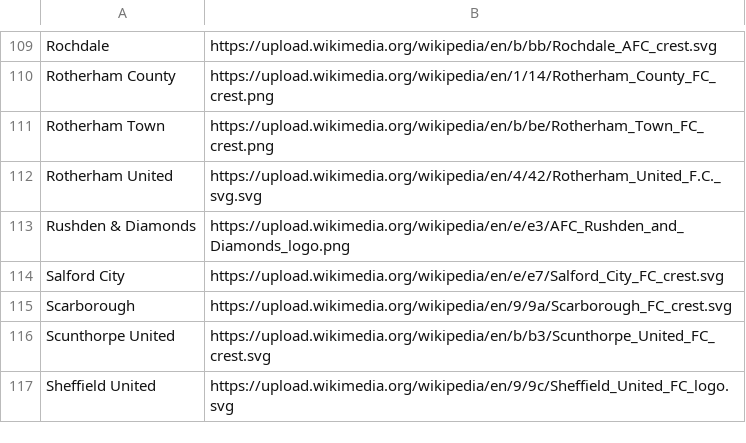
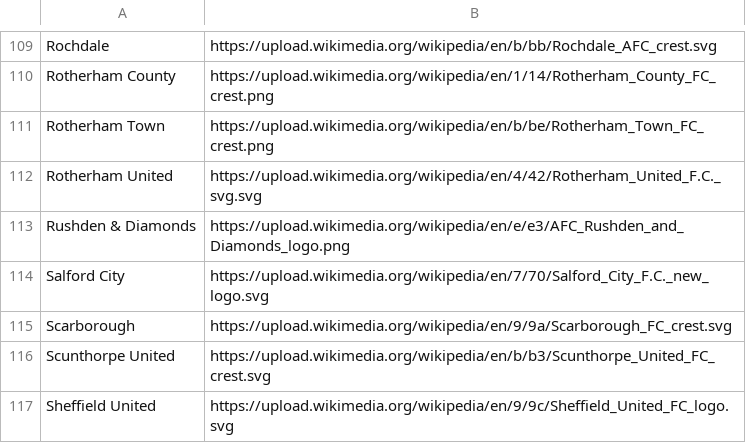
Before and after one commit to seanelvidge/England-football-results, a CSV file: EnglishTeamLogos.csv, drawn as a sheet; only a part is shown, gaps mark what is left out.

Commit message:
Update Salford City logo

```diff
--- a/EnglishTeamLogos.csv
+++ b/EnglishTeamLogos.csv
@@ -113,3 +113,3 @@ Rotherham United,https://upload.wikimedia.org/wikipedia/en/4/42/Rotherham_United
 Rushden & Diamonds,https://upload.wikimedia.org/wikipedia/en/e/e3/AFC_Rushden_and_Diamonds_logo.png
-Salford City,https://upload.wikimedia.org/wikipedia/en/e/e7/Salford_City_FC_crest.svg
+Salford City,https://upload.wikimedia.org/wikipedia/en/7/70/Salford_City_F.C._new_logo.svg
 Scarborough,https://upload.wikimedia.org/wikipedia/en/9/9a/Scarborough_FC_crest.svg
```
